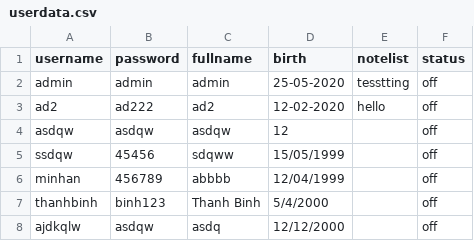
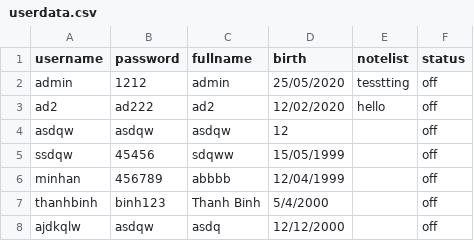
Before and after one commit to AnTruongQuoc/SocketProject, a CSV file: userdata.csv, drawn as a sheet.

```diff
--- a/userdata.csv
+++ b/userdata.csv
@@ -1,4 +1,4 @@
 username,password,fullname,birth,notelist,status
-admin,admin,admin,25-05-2020,tesstting,off
-ad2,ad222,ad2,12-02-2020,hello,off
+admin,1212,admin,25/05/2020,tesstting,off
+ad2,ad222,ad2,12/02/2020,hello,off
 asdqw,asdqw,asdqw,12,,off
```
Also changed, not shown: 2 other files.
